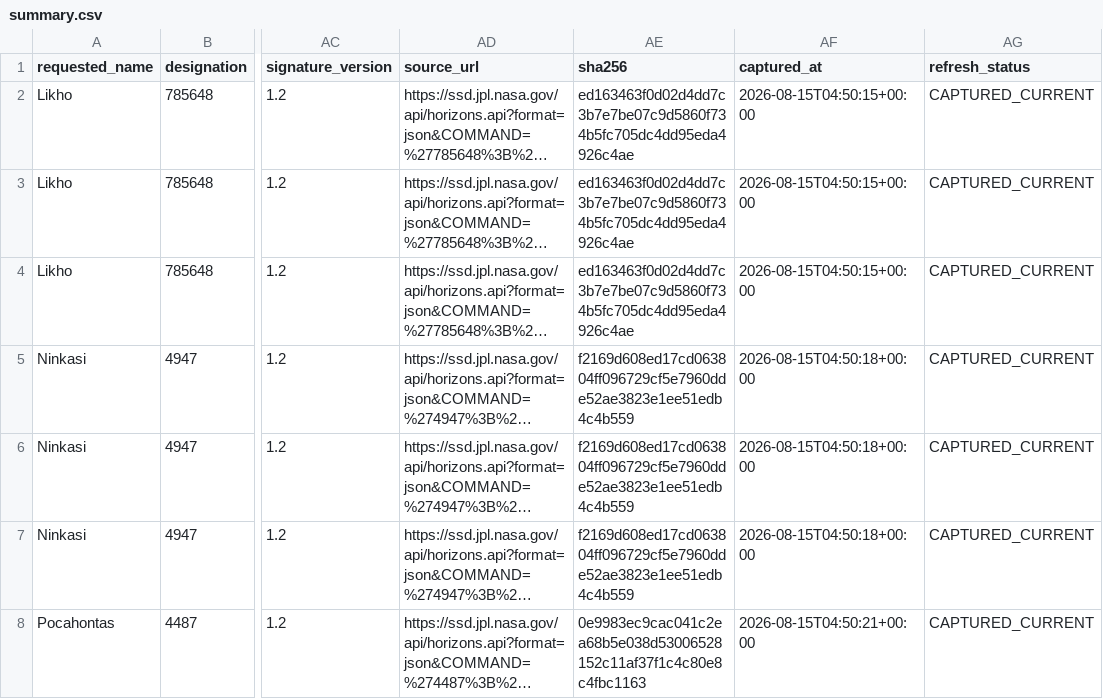
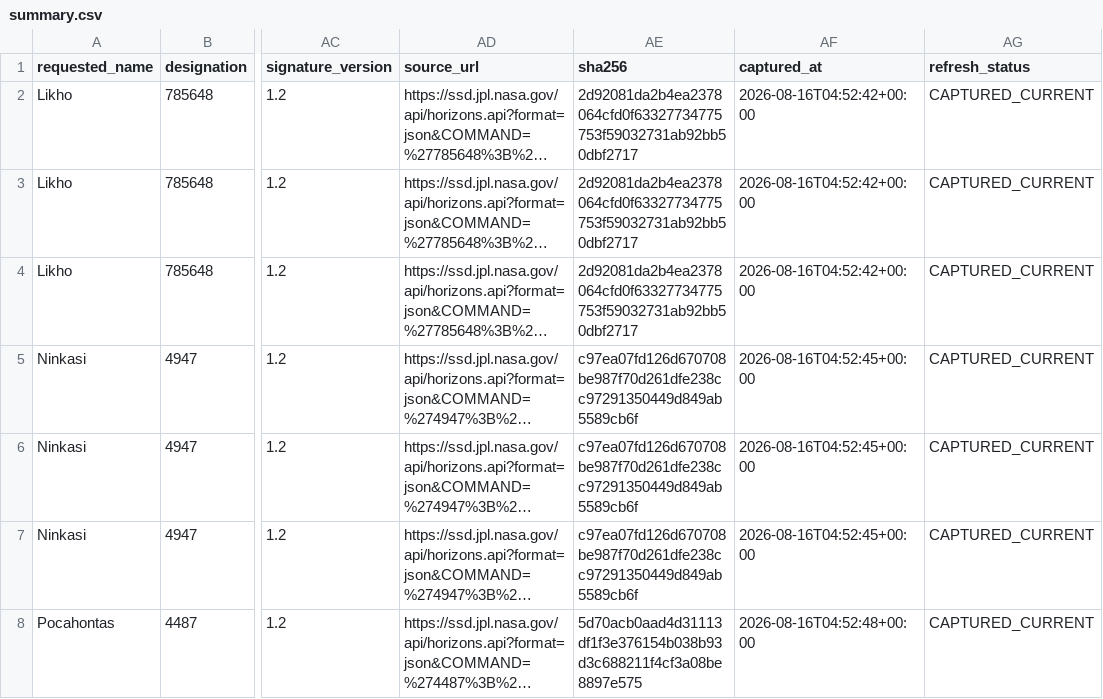
Before and after one commit to achillesromer-coder/Data, a CSV file: data/jpl/neighbours/horizons/latest/summary.csv, drawn as a sheet; only a part is shown, gaps mark what is left out; long unchanged cells end in …; the diff covers the shown part only; the diff names each change by its address in the sheet, - before the commit and + after, or states it on an @@ line.

```diff
--- a/data/jpl/neighbours/horizons/latest/summary.csv
+++ b/data/jpl/neighbours/horizons/latest/summary.csv
-AE2:AE4 (sha256): ed163463f0d02d4dd7c3b7e7be07c9d5860f734b5fc705dc4dd95eda4926c4ae
+AE2:AE4 (sha256): 2d92081da2b4ea2378064cfd0f63327734775753f59032731ab92bb50dbf2717
-AF2:AF4 (captured_at): 2026-08-15T04:50:15+00:00
+AF2:AF4 (captured_at): 2026-08-16T04:52:42+00:00
-AE5:AE7 (sha256): f2169d608ed17cd063804ff096729cf5e7960dde52ae3823e1ee51edb4c4b559
+AE5:AE7 (sha256): c97ea07fd126d670708be987f70d261dfe238cc97291350449d849ab5589cb6f
-AF5:AF7 (captured_at): 2026-08-15T04:50:18+00:00
+AF5:AF7 (captured_at): 2026-08-16T04:52:45+00:00
-AE8 (sha256): 0e9983ec9cac041c2ea68b5e038d53006528152c11af37f1c4c80e8c4fbc1163
+AE8 (sha256): 5d70acb0aad4d31113df1f3e376154b038b93d3c688211f4cf3a08be8897e575
-AF8 (captured_at): 2026-08-15T04:50:21+00:00
+AF8 (captured_at): 2026-08-16T04:52:48+00:00
```
Also changed, not shown: 112 edited cells elsewhere in this file, data/jpl/horizons/latest/summary.csv, data/jpl/neighbours/sbdb/latest/summary.csv, 33 other files.
